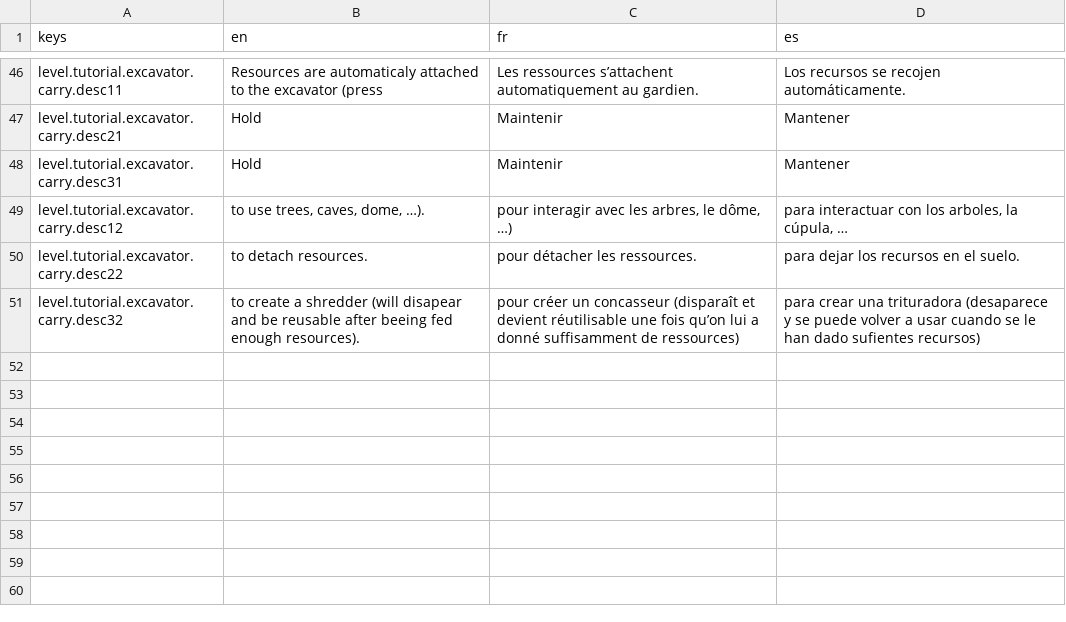
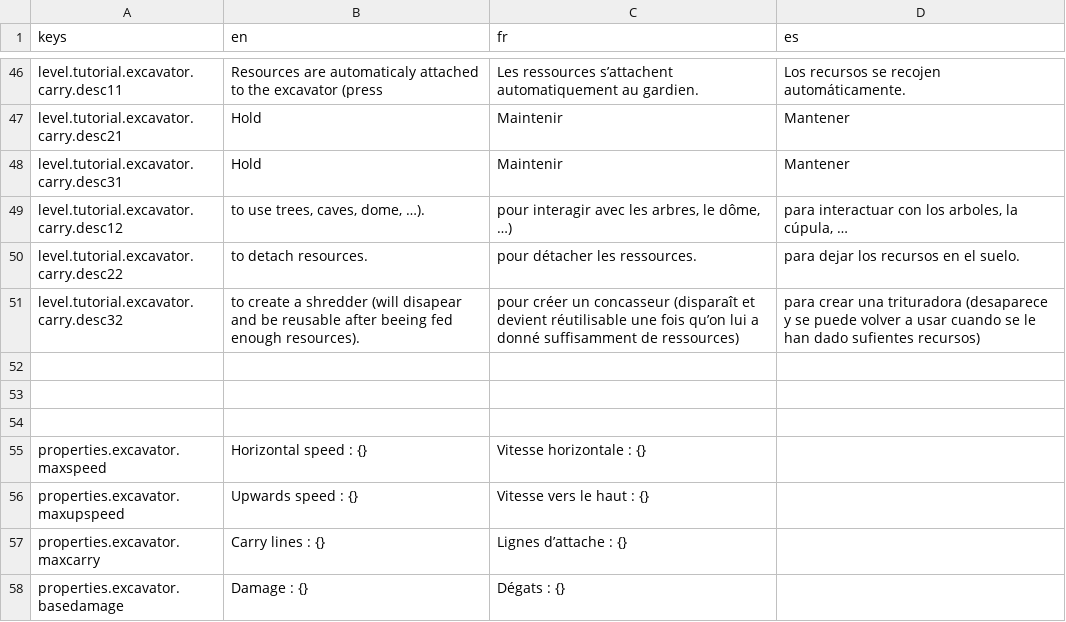
Before and after one commit to lafitteque/POModder-Excavator, a CSV file: translations/translations.csv, drawn as a sheet; only a part is shown, gaps mark what is left out.

Commit message:
Update translations.csv

```diff
--- a/translations/translations.csv
+++ b/translations/translations.csv
@@ -51 +51,8 @@ level.tutorial.excavator.carry.desc22,to detach resources.,pour détacher les re
 level.tutorial.excavator.carry.desc32,to create a shredder (will disapear and be reusable after beeing fed enough resources).,pour créer un concasseur (disparaît et devient réutilisable une fois qu’on lui a donné suffisamment de ressources),para crear una trituradora (desaparece y se puede volver a usar cuando se le han dado sufientes recursos)
+,,,
+,,,
+,,,
+properties.excavator.maxspeed,Horizontal speed : {},Vitesse horizontale : {},
+properties.excavator.maxupspeed,Upwards speed : {},Vitesse vers le haut : {},
+properties.excavator.maxcarry,Carry lines : {},Lignes d’attache : {},
+properties.excavator.basedamage,Damage : {},Dégats : {},
```
